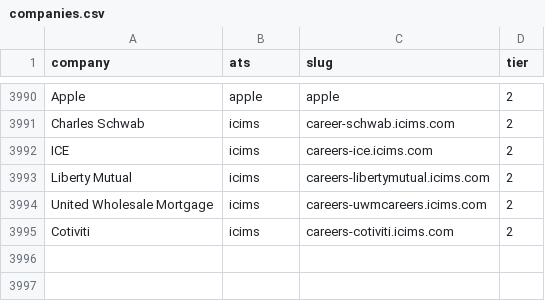
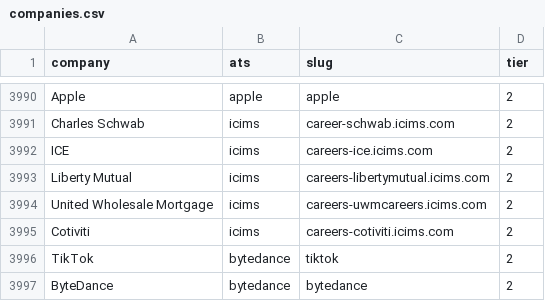
Before and after one commit to tanmayc31/recon-jobs, a CSV file: config/companies.csv, drawn as a sheet; only a part is shown, gaps mark what is left out; the diff names each change by its address in the sheet, - before the commit and + after, or states it on an @@ line.

```diff
--- a/config/companies.csv
+++ b/config/companies.csv
+row 3996: TikTok | bytedance | tiktok | 2
+row 3997: ByteDance | bytedance | bytedance | 2
```
Also changed, not shown: config/sponsors.csv, 11 other files.
